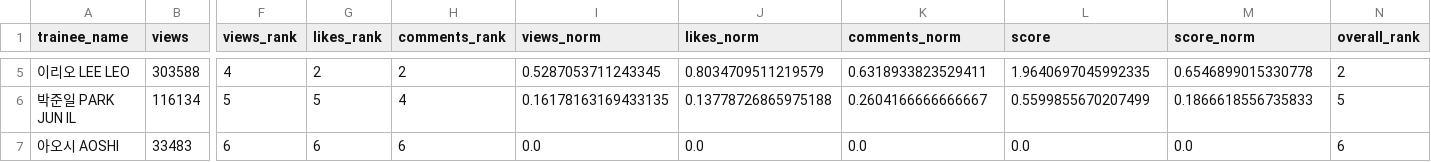
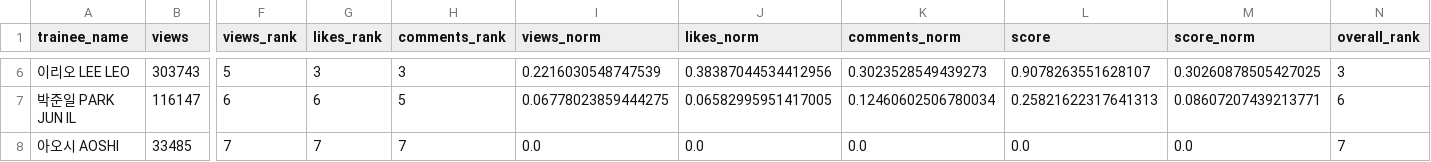
Before and after one commit to b2p-analysis/fancams, a CSV file: data/top8_views.csv, drawn as a sheet; only a part is shown, gaps mark what is left out; addresses are those after the commit; the diff covers the shown part only; the diff names each change by its address in the sheet, - before the commit and + after, or states it on an @@ line.

```diff
--- a/data/top8_views.csv
+++ b/data/top8_views.csv
-B6 (views): 303588
+B6 (views): 303743
-F6 (views_rank): 4
+F6 (views_rank): 5
-G6 (likes_rank): 2
+G6 (likes_rank): 3
-H6 (comments_rank): 2
+H6 (comments_rank): 3
-I6 (views_norm): 0.5287053711243345
+I6 (views_norm): 0.2216030548747539
-J6 (likes_norm): 0.8034709511219579
+J6 (likes_norm): 0.38387044534412956
-K6 (comments_norm): 0.6318933823529411
+K6 (comments_norm): 0.3023528549439273
-L6 (score): 1.9640697045992335
+L6 (score): 0.9078263551628107
-M6 (score_norm): 0.6546899015330778
+M6 (score_norm): 0.30260878505427025
-N6 (overall_rank): 2
+N6 (overall_rank): 3
-B7 (views): 116134
+B7 (views): 116147
-F7 (views_rank): 5
+F7 (views_rank): 6
-G7 (likes_rank): 5
+G7 (likes_rank): 6
-H7 (comments_rank): 4
+H7 (comments_rank): 5
-I7 (views_norm): 0.16178163169433135
+I7 (views_norm): 0.06778023859444275
-J7 (likes_norm): 0.13778726865975188
+J7 (likes_norm): 0.06582995951417005
-K7 (comments_norm): 0.2604166666666667
+K7 (comments_norm): 0.12460602506780034
-L7 (score): 0.5599855670207499
+L7 (score): 0.25821622317641313
-M7 (score_norm): 0.1866618556735833
+M7 (score_norm): 0.08607207439213771
-N7 (overall_rank): 5
+N7 (overall_rank): 6
-B8 (views): 33483
+B8 (views): 33485
-F8 (views_rank): 6
+F8 (views_rank): 7
-G8 (likes_rank): 6
+G8 (likes_rank): 7
-H8 (comments_rank): 6
+H8 (comments_rank): 7
-N8 (overall_rank): 6
+N8 (overall_rank): 7
```
Also changed, not shown: 2 added rows, 1 removed row and 22 edited cells elsewhere in this file, data/history.csv, data/top8_comments.csv, 4 other files.
